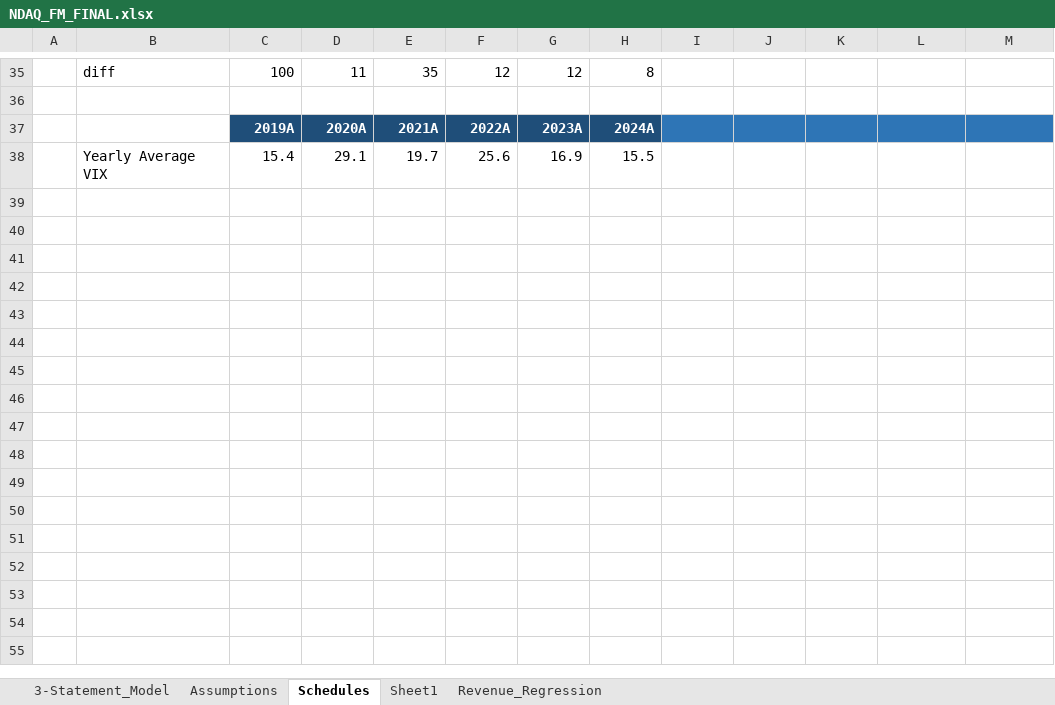
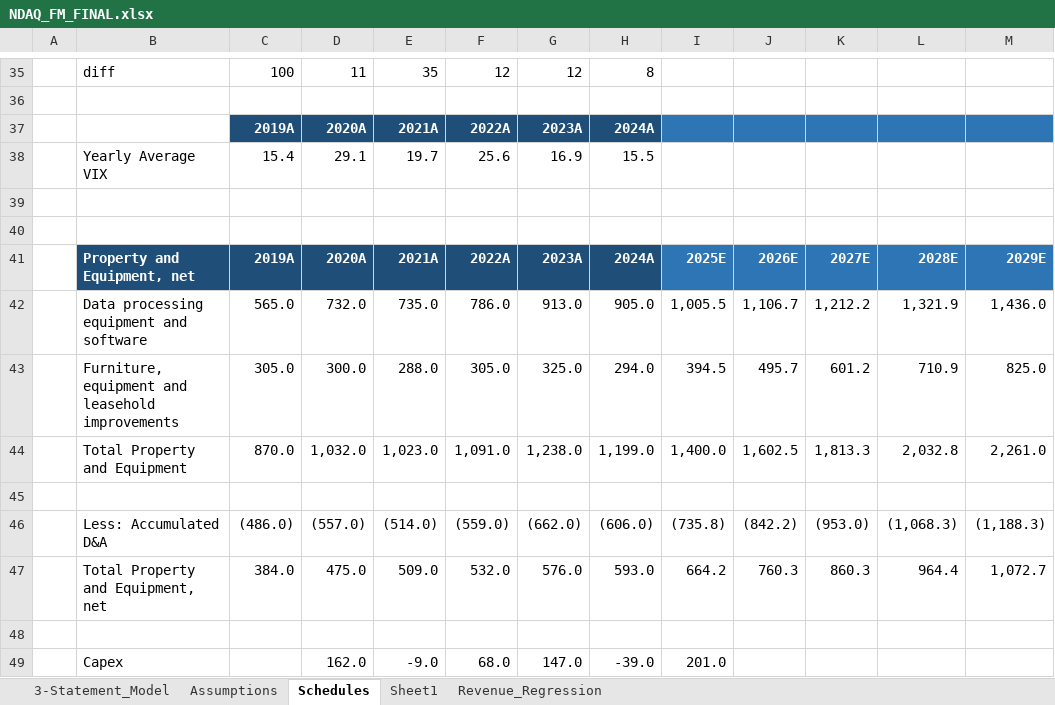
Before and after one commit to NMSebake/Equity_Research, an Excel workbook: Nasdaq/NDAQ_FM_FINAL.xlsx, sheet Schedules, drawn as a sheet; only a part is shown, gaps mark what is left out; values as stored, in another font and other column widths than the file's, no borders; the diff names each change by its address in the sheet, - before the commit and + after, or states it on an @@ line.

```diff
--- a/Nasdaq/NDAQ_FM_FINAL.xlsx (sheet Schedules)
+++ b/Nasdaq/NDAQ_FM_FINAL.xlsx (sheet Schedules)
+row 39: (empty)
+row 40: (empty)
+row 41:  | Property and Equipment, net | 2019A | 2020A | 2021A | 2022A | 2023A | 2024A | 2025E | 2026E | 2027E | 2028E | 2029E
+row 42:  | Data processing equipment and software | 565.0 | 732.0 | 735.0 | 786.0 | 913.0 | 905.0 | 1,005.5 | 1,106.7 | 1,212.2 | 1,321.9 | 1,436.0
+row 43:  | Furniture, equipment and leasehold improvements | 305.0 | 300.0 | 288.0 | 305.0 | 325.0 | 294.0 | 394.5 | 495.7 | 601.2 | 710.9 | 825.0
+row 44:  | Total Property and Equipment | 870.0 | 1,032.0 | 1,023.0 | 1,091.0 | 1,238.0 | 1,199.0 | 1,400.0 | 1,602.5 | 1,813.3 | 2,032.8 | 2,261.0
+row 45: (empty)
+row 46:  | Less: Accumulated D&A | (486.0) | (557.0) | (514.0) | (559.0) | (662.0) | (606.0) | (735.8) | (842.2) | (953.0) | (1,068.3) | (1,188.3)
+row 47:  | Total Property and Equipment, net | 384.0 | 475.0 | 509.0 | 532.0 | 576.0 | 593.0 | 664.2 | 760.3 | 860.3 | 964.4 | 1,072.7
+row 48: (empty)
+row 49:  | Capex |  | 162.0 | -9.0 | 68.0 | 147.0 | -39.0 | 201.0
```
Also changed, not shown: sheet Assumptions, sheet Sheet1, sheet 3-Statement_Model.
